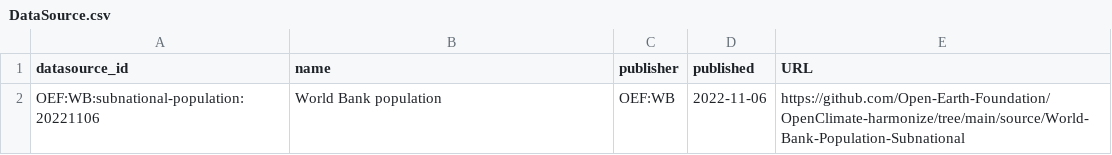
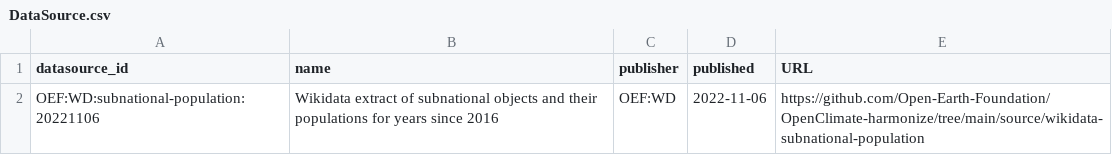
Before and after one commit to Open-Earth-Foundation/OpenClimate-harmonize, a CSV file: data_contextual/subnational/population/OEF:WD:subnational-population:20221106/DataSource.csv, drawn as a sheet.

Commit message:
fix(population): bad output dir for worldbank subnational pop
Signed-off-by: Evan Prodromou <evan@openearth.org>

```diff
--- a/data_contextual/subnational/population/OEF:WD:subnational-population:20221106/DataSource.csv
+++ b/data_contextual/subnational/population/OEF:WD:subnational-population:20221106/DataSource.csv
@@ -1,2 +1,2 @@
 datasource_id,name,publisher,published,URL
-OEF:WB:subnational-population:20221106,World Bank population ,OEF:WB,2022-11-06,https://github.com/Open-Earth-Foundation/OpenClimate-harmonize/tree/main/source/World-Bank-Population-Subnational
+OEF:WD:subnational-population:20221106,Wikidata extract of subnational objects and their populations for years since 2016,OEF:WD,2022-11-06,https://github.com/Open-Earth-Foundation/OpenClimate-harmonize/tree/main/source/wikidata-subnational-population
```
Also changed, not shown: data_contextual/subnational/population/OEF:WD:subnational-population:20221106/DataSourceTag.csv, 10 other files.
